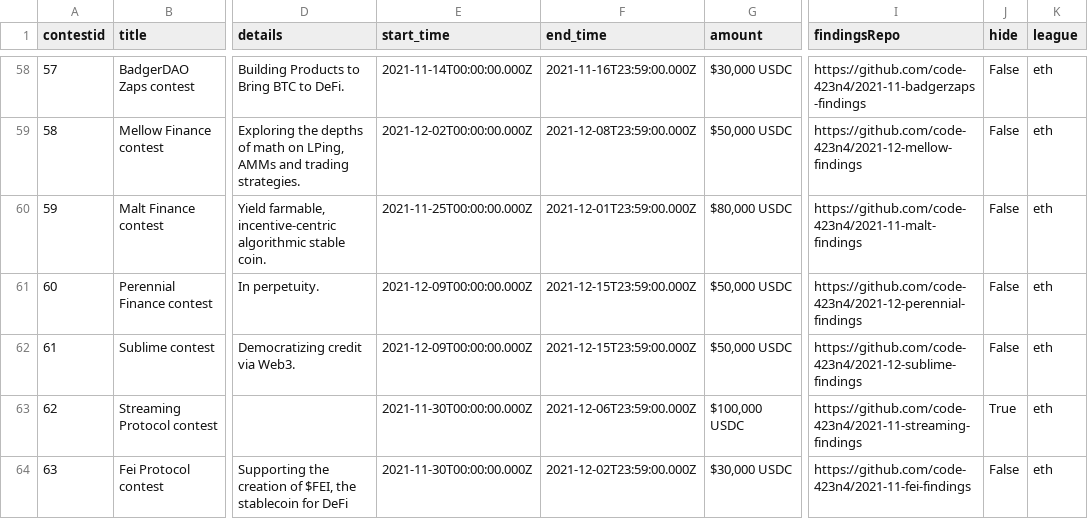
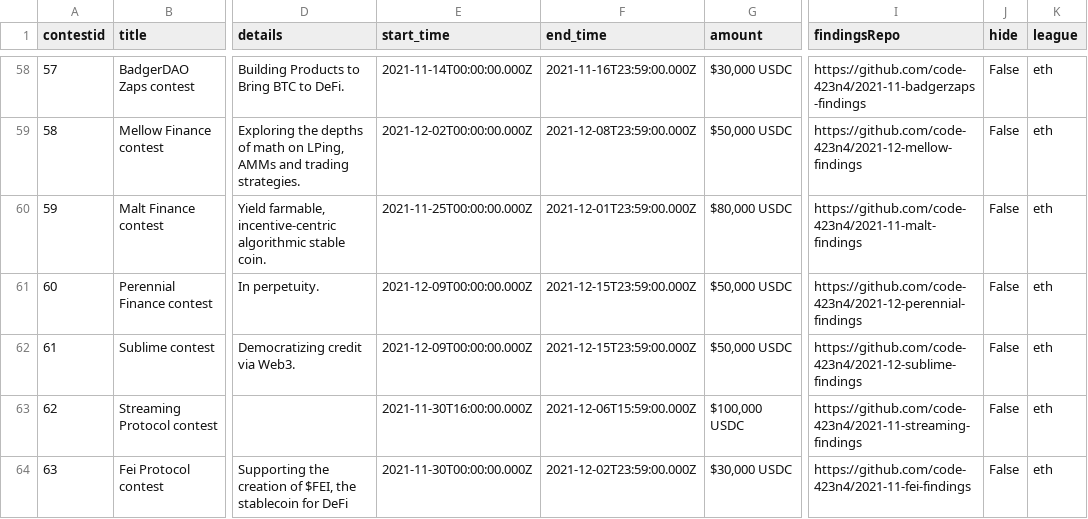
Before and after one commit to code-423n4/code423n4.com, a CSV file: _data/contests/contests.csv, drawn as a sheet; only a part is shown, gaps mark what is left out; the diff names each change by its address in the sheet, - before the commit and + after, or states it on an @@ line.

Commit message:
Update times for Streaming and unhide

```diff
--- a/_data/contests/contests.csv
+++ b/_data/contests/contests.csv
-E63 (start_time): 2021-11-30T00:00:00.000Z
+E63 (start_time): 2021-11-30T16:00:00.000Z
-F63 (end_time): 2021-12-06T23:59:00.000Z
+F63 (end_time): 2021-12-06T15:59:00.000Z
-J63 (hide): True
+J63 (hide): False
```
